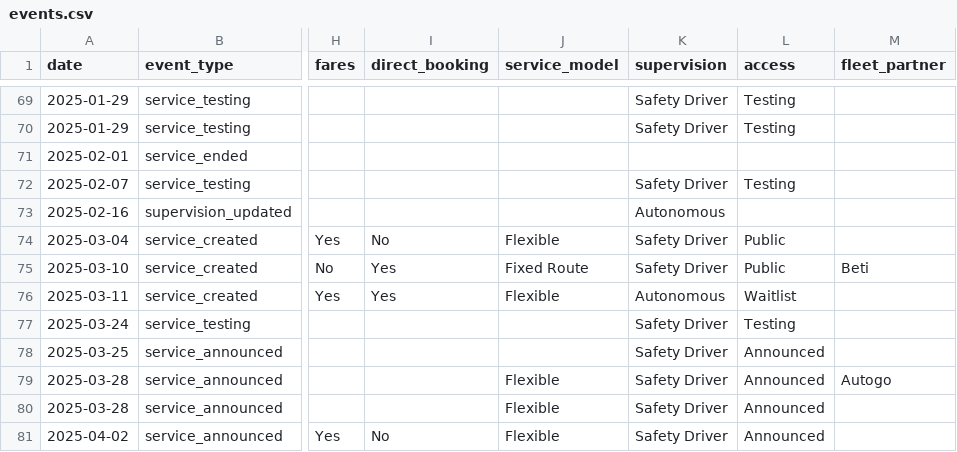
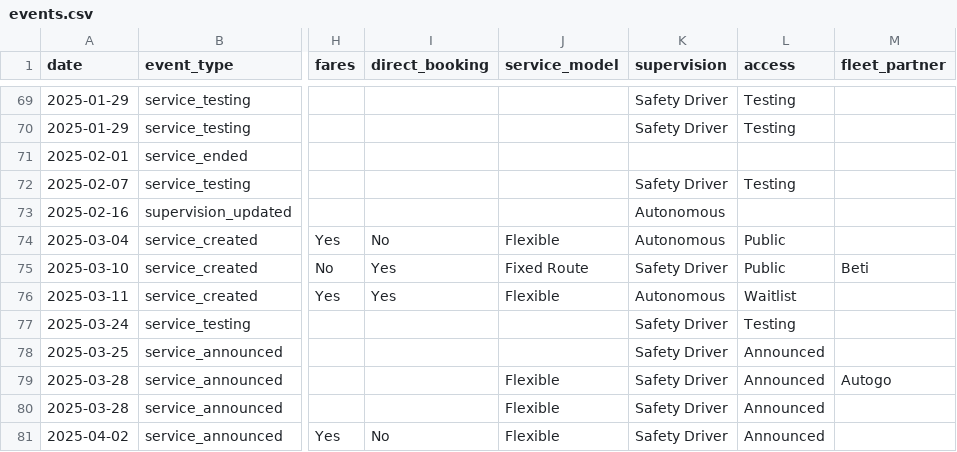
Before and after one commit to jacksonlester/av-map-data, a CSV file: events.csv, drawn as a sheet; only a part is shown, gaps mark what is left out; the diff names each change by its address in the sheet, - before the commit and + after, or states it on an @@ line.

Commit message:
Update Waymo Austin to use supervision Autonomous
Waymo launched fully autonomous public rides in Austin in March 2024.

```diff
--- a/events.csv
+++ b/events.csv
-K74 (supervision): Safety Driver
+K74 (supervision): Autonomous
```
